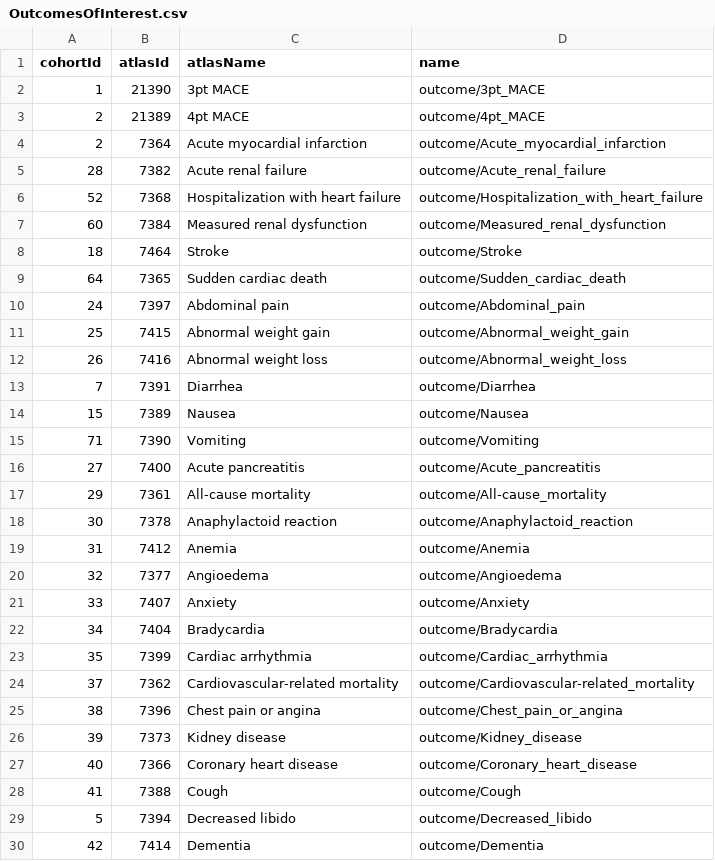
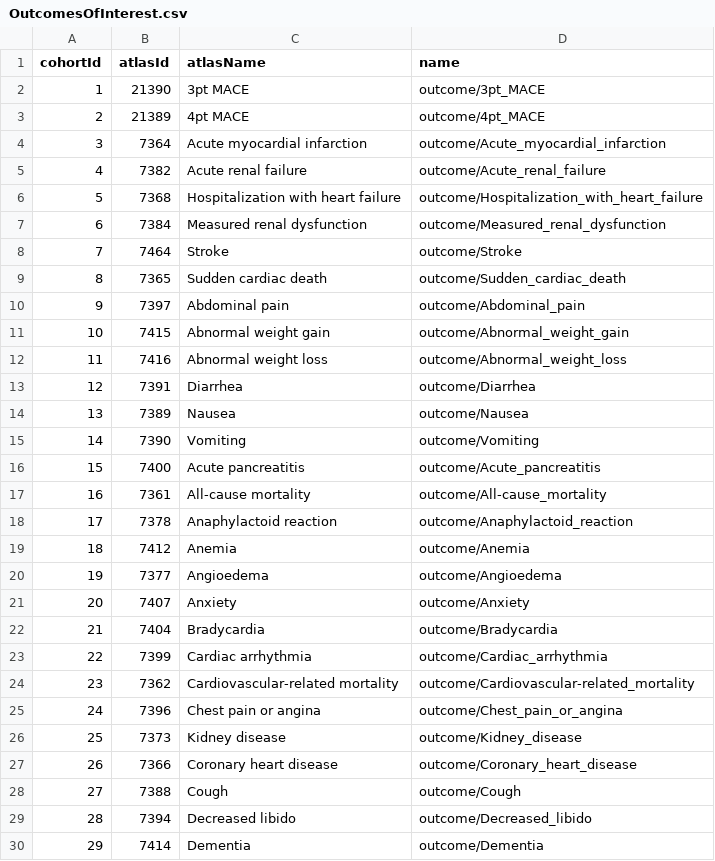
Before and after one commit to ohdsi-studies/LegendT2dm, a CSV file: inst/settings/OutcomesOfInterest.csv, drawn as a sheet; only a part is shown; the diff covers the shown part only.

```diff
--- a/inst/settings/OutcomesOfInterest.csv
+++ b/inst/settings/OutcomesOfInterest.csv
@@ -3,28 +3,28 @@ cohortId,atlasId,atlasName,name
 2,21389,4pt MACE,outcome/4pt_MACE
-2,7364,Acute myocardial infarction,outcome/Acute_myocardial_infarction
-28,7382,Acute renal failure,outcome/Acute_renal_failure
-52,7368,Hospitalization with heart failure,outcome/Hospitalization_with_heart_failure
-60,7384,Measured renal dysfunction,outcome/Measured_renal_dysfunction
-18,7464,Stroke,outcome/Stroke
-64,7365,Sudden cardiac death,outcome/Sudden_cardiac_death
-24,7397,Abdominal pain,outcome/Abdominal_pain
-25,7415,Abnormal weight gain,outcome/Abnormal_weight_gain
-26,7416,Abnormal weight loss,outcome/Abnormal_weight_loss
-7,7391,Diarrhea,outcome/Diarrhea
-15,7389,Nausea,outcome/Nausea
-71,7390,Vomiting,outcome/Vomiting
-27,7400,Acute pancreatitis,outcome/Acute_pancreatitis
-29,7361,All-cause mortality,outcome/All-cause_mortality
-30,7378,Anaphylactoid reaction,outcome/Anaphylactoid_reaction
-31,7412,Anemia,outcome/Anemia
-32,7377,Angioedema,outcome/Angioedema
-33,7407,Anxiety,outcome/Anxiety
-34,7404,Bradycardia,outcome/Bradycardia
-35,7399,Cardiac arrhythmia,outcome/Cardiac_arrhythmia
-37,7362,Cardiovascular-related mortality,outcome/Cardiovascular-related_mortality
-38,7396,Chest pain or angina,outcome/Chest_pain_or_angina
-39,7373,Kidney disease,outcome/Kidney_disease
-40,7366,Coronary heart disease,outcome/Coronary_heart_disease
-41,7388,Cough,outcome/Cough
-5,7394,Decreased libido,outcome/Decreased_libido
-42,7414,Dementia,outcome/Dementia
+3,7364,Acute myocardial infarction,outcome/Acute_myocardial_infarction
+4,7382,Acute renal failure,outcome/Acute_renal_failure
+5,7368,Hospitalization with heart failure,outcome/Hospitalization_with_heart_failure
+6,7384,Measured renal dysfunction,outcome/Measured_renal_dysfunction
+7,7464,Stroke,outcome/Stroke
+8,7365,Sudden cardiac death,outcome/Sudden_cardiac_death
+9,7397,Abdominal pain,outcome/Abdominal_pain
+10,7415,Abnormal weight gain,outcome/Abnormal_weight_gain
+11,7416,Abnormal weight loss,outcome/Abnormal_weight_loss
+12,7391,Diarrhea,outcome/Diarrhea
+13,7389,Nausea,outcome/Nausea
+14,7390,Vomiting,outcome/Vomiting
+15,7400,Acute pancreatitis,outcome/Acute_pancreatitis
+16,7361,All-cause mortality,outcome/All-cause_mortality
+17,7378,Anaphylactoid reaction,outcome/Anaphylactoid_reaction
+18,7412,Anemia,outcome/Anemia
+19,7377,Angioedema,outcome/Angioedema
+20,7407,Anxiety,outcome/Anxiety
+21,7404,Bradycardia,outcome/Bradycardia
+22,7399,Cardiac arrhythmia,outcome/Cardiac_arrhythmia
+23,7362,Cardiovascular-related mortality,outcome/Cardiovascular-related_mortality
+24,7396,Chest pain or angina,outcome/Chest_pain_or_angina
+25,7373,Kidney disease,outcome/Kidney_disease
+26,7366,Coronary heart disease,outcome/Coronary_heart_disease
+27,7388,Cough,outcome/Cough
+28,7394,Decreased libido,outcome/Decreased_libido
+29,7414,Dementia,outcome/Dementia
```
Also changed, not shown: 30 edited cells elsewhere in this file, inst/settings/classCohortsToCreate.csv, inst/settings/testComparisons.csv, 7 other files.
